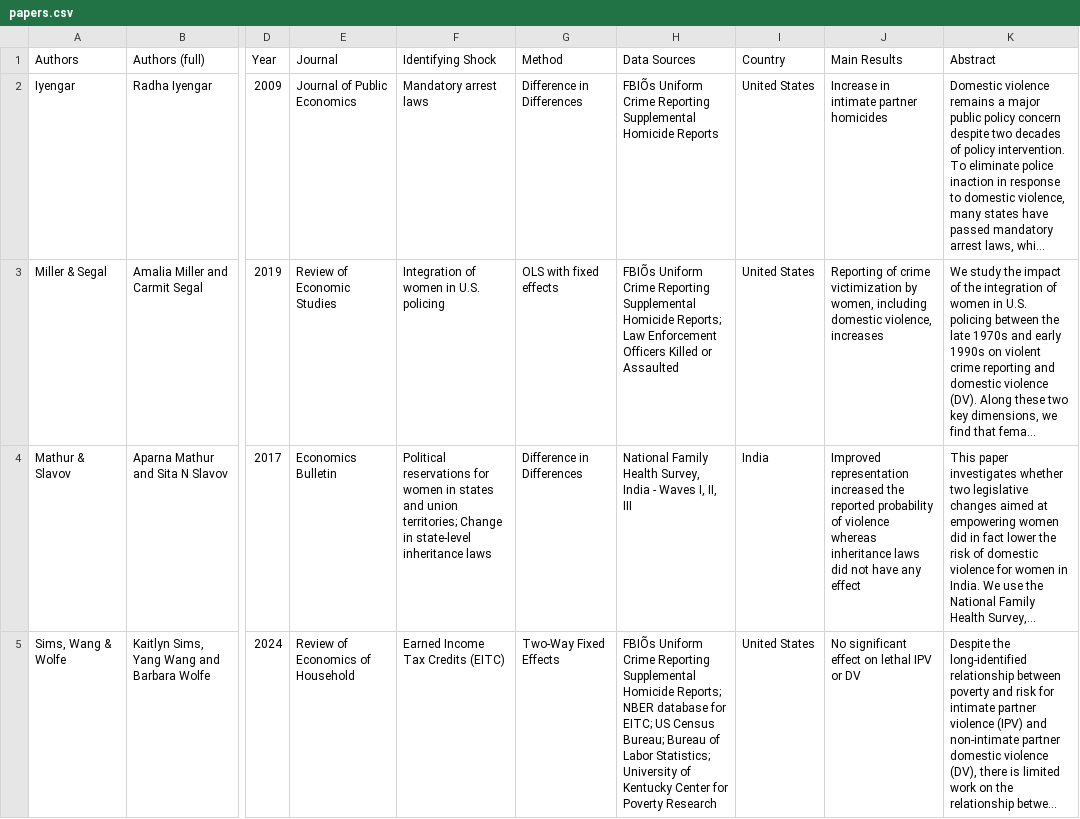
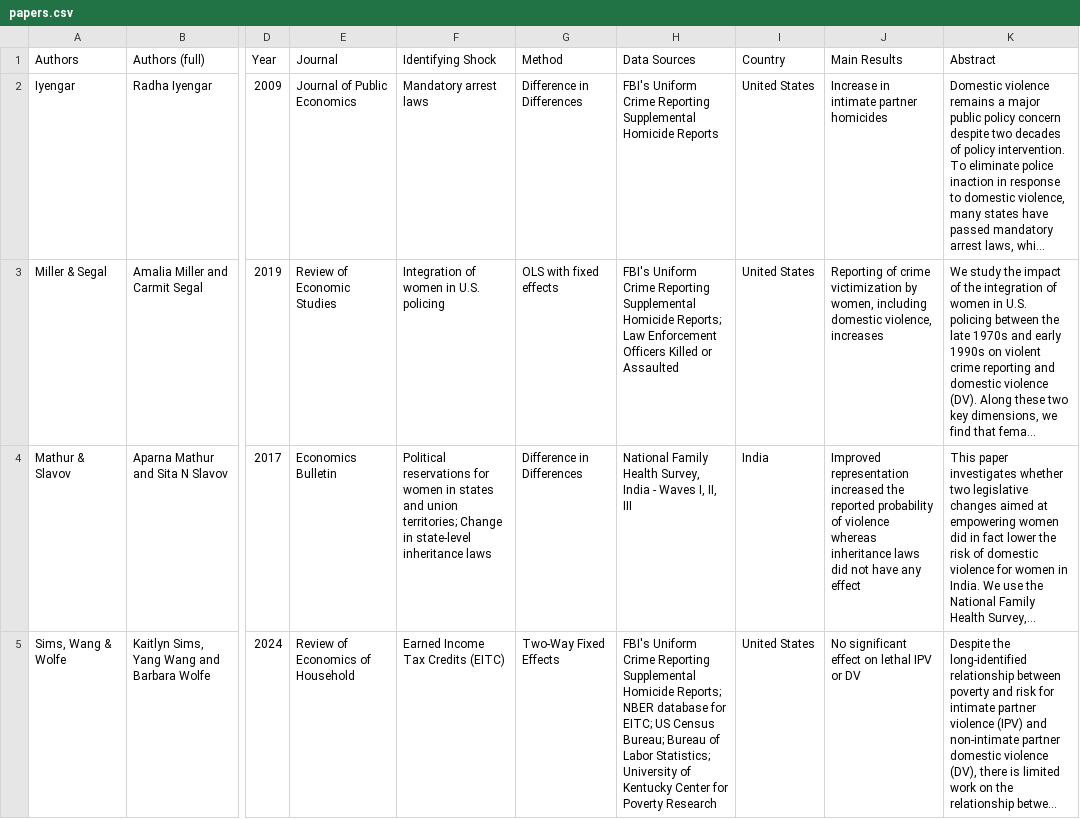
Before and after one commit to devikahazra/gbv-literature, a CSV file: data/papers.csv, drawn as a sheet; only a part is shown, gaps mark what is left out; long unchanged cells end in …; the diff names each change by its address in the sheet, - before the commit and + after, or states it on an @@ line.

Commit message:
Update papers.csv

```diff
--- a/data/papers.csv
+++ b/data/papers.csv
-H2 (Data Sources): FBIÕs Uniform Crime…
+H2 (Data Sources): FBI's Uniform Crime…
-H3 (Data Sources): FBIÕs Uniform Crime…
+H3 (Data Sources): FBI's Uniform Crime…
-H5 (Data Sources): FBIÕs Uniform Crime…
+H5 (Data Sources): FBI's Uniform Crime…
```
